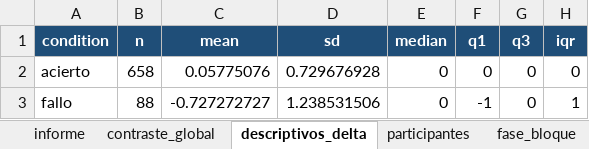
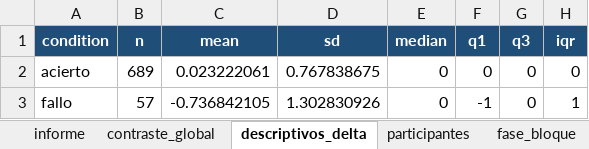
Before and after one commit to neurocienciaetsiae/Neurociencia-2026-27, an Excel workbook: ATC_EXTRACTOR/output/h2_trust_change/h2_results.xlsx, sheet descriptivos_delta, drawn as a sheet; values as stored, in another font and other column widths than the file's, no borders; the diff names each change by its address in the sheet, - before the commit and + after, or states it on an @@ line.

```diff
--- a/ATC_EXTRACTOR/output/h2_trust_change/h2_results.xlsx (sheet descriptivos_delta)
+++ b/ATC_EXTRACTOR/output/h2_trust_change/h2_results.xlsx (sheet descriptivos_delta)
-B2 (n): 658
+B2 (n): 689
-C2 (mean): 0.05775076
+C2 (mean): 0.023222061
-D2 (sd): 0.729676928
+D2 (sd): 0.767838675
-B3 (n): 88
+B3 (n): 57
-C3 (mean): -0.727272727
+C3 (mean): -0.736842105
-D3 (sd): 1.238531506
+D3 (sd): 1.302830926
```
Also changed, not shown: sheet participantes_fase_bloque, sheet fase_bloque, sheet participantes, sheet contraste_global, sheet informe, sheet deltas_trial, 1 more sheet, other sheet tabs, 5 other files.
